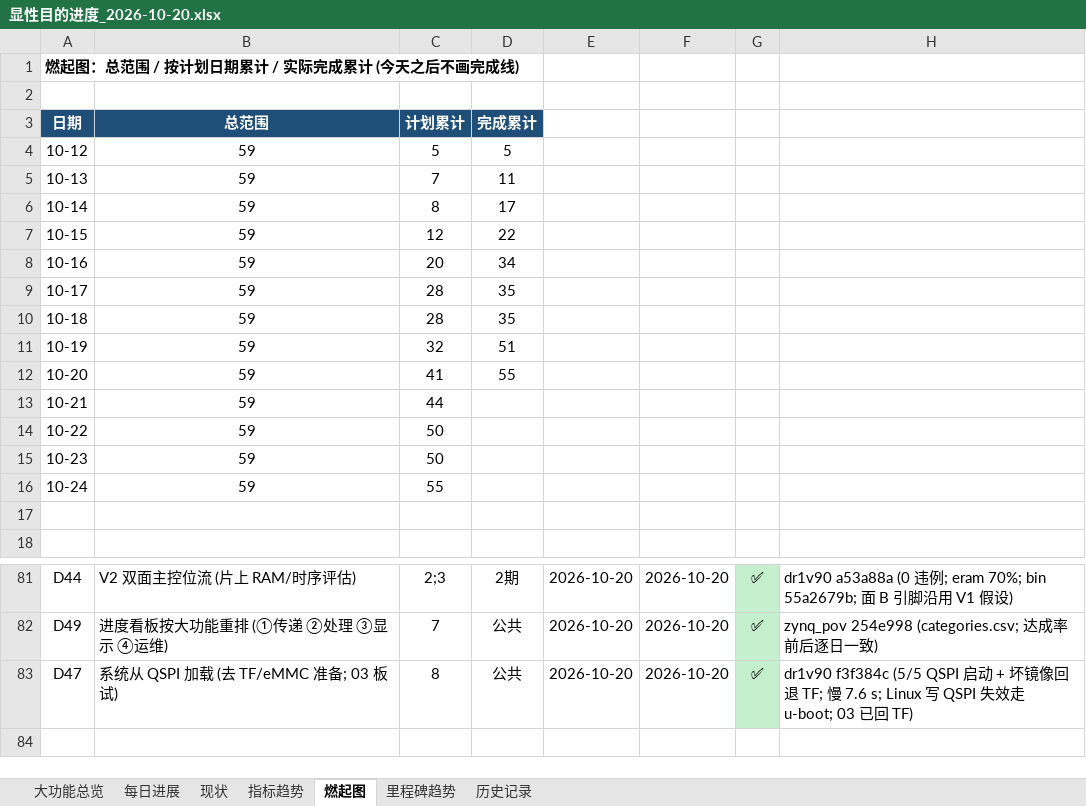
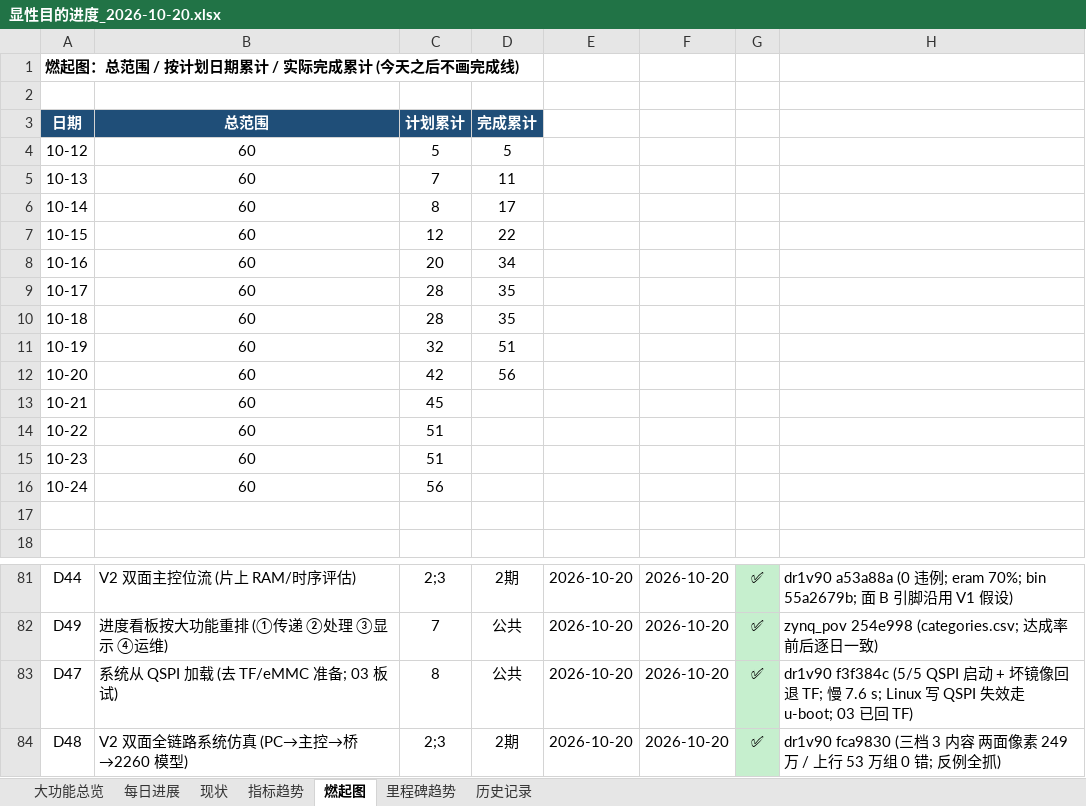
Before and after one commit to kiujkiu/zynq_pov, an Excel workbook: docs/progress/显性目的进度_2026-10-20.xlsx, sheet 燃起图, drawn as a sheet; only a part is shown, gaps mark what is left out; values as stored, in another font and other column widths than the file's, no borders; charts and pictures not drawn; the diff names each change by its address in the sheet, - before the commit and + after, or states it on an @@ line.

```diff
--- a/docs/progress/显性目的进度_2026-10-20.xlsx (sheet 燃起图)
+++ b/docs/progress/显性目的进度_2026-10-20.xlsx (sheet 燃起图)
-B4:B16: 59
+B4:B16: 60
-C12: 41
+C12: 42
-D12: 55
+D12: 56
-C13: 44
+C13: 45
-C14:C15: 50
+C14:C15: 51
-C16: 55
+C16: 56
+row 84: D48 | V2 双面全链路系统仿真 (PC→主控→桥→2260 模型) | 2;3 | 2期 | 2026-10-20 | 2026-10-20 | ✅ | dr1v90 fca9830 (三档 3 内容 两面像素 249 万 / 上行 53 万组 0 错; 反例全抓)
```
Also changed, not shown: sheet 大功能总览, sheet 每日进展, 7 other files.
